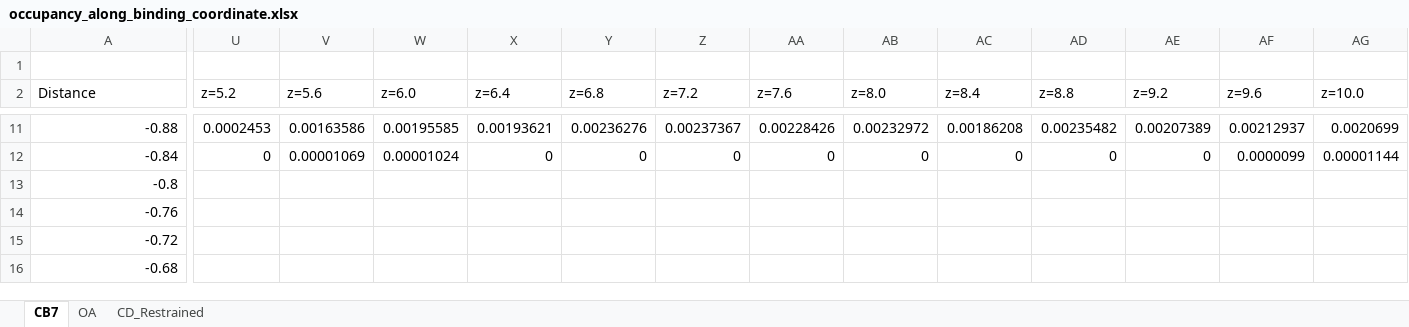
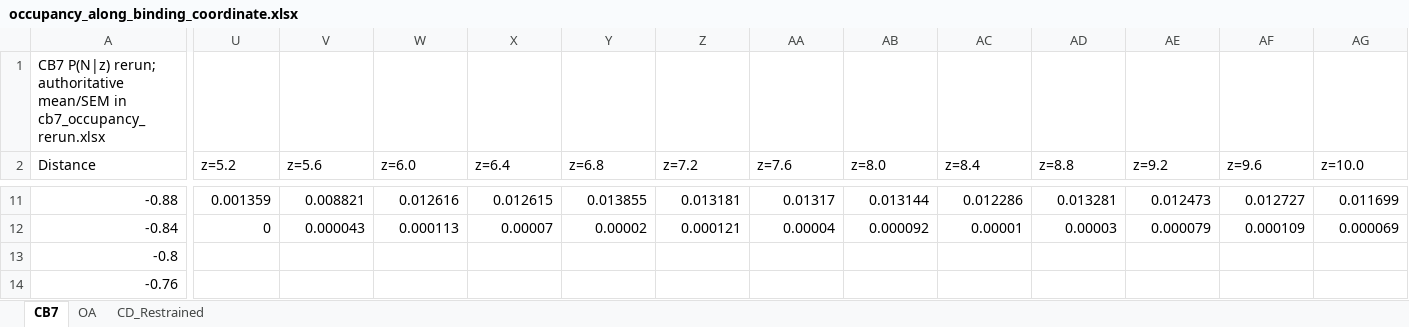
Before and after one commit to jakobschanzer/research-portfolio, an Excel workbook: projects/high-energy-water/data/processed/occupancy_along_binding_coordinate.xlsx, sheet CB7, drawn as a sheet; only a part is shown, gaps mark what is left out; the shorter side is filled out with more unchanged rows; values as stored, in another font and other column widths than the file's, no borders; charts and pictures not drawn; the diff covers the shown part only; the diff names each change by its address in the sheet, - before the commit and + after, or states it on an @@ line.

Commit message:
Update CB7 drying analysis from corrected water counts

```diff
--- a/projects/high-energy-water/data/processed/occupancy_along_binding_coordinate.xlsx (sheet CB7)
+++ b/projects/high-energy-water/data/processed/occupancy_along_binding_coordinate.xlsx (sheet CB7)
-A1 (Distance): (empty)
+A1 (Distance): CB7 P(N|z) rerun; authoritative mean/SEM in cb7_occupancy_rerun.xlsx
-U11 (z=5.2): 0.0002453
+U11 (z=5.2): 0.001359
-V11 (z=5.6): 0.00163586
+V11 (z=5.6): 0.008821
-W11 (z=6.0): 0.00195585
+W11 (z=6.0): 0.012616
-X11 (z=6.4): 0.00193621
+X11 (z=6.4): 0.012615
-Y11 (z=6.8): 0.00236276
+Y11 (z=6.8): 0.013855
-Z11 (z=7.2): 0.00237367
+Z11 (z=7.2): 0.013181
-AA11 (z=7.6): 0.00228426
+AA11 (z=7.6): 0.01317
-AB11 (z=8.0): 0.00232972
+AB11 (z=8.0): 0.013144
-AC11 (z=8.4): 0.00186208
+AC11 (z=8.4): 0.012286
-AD11 (z=8.8): 0.00235482
+AD11 (z=8.8): 0.013281
-AE11 (z=9.2): 0.00207389
+AE11 (z=9.2): 0.012473
-AF11 (z=9.6): 0.00212937
+AF11 (z=9.6): 0.012727
-AG11 (z=10.0): 0.0020699
+AG11 (z=10.0): 0.011699
-V12 (z=5.6): 0.00001069
+V12 (z=5.6): 0.000043
-W12 (z=6.0): 0.00001024
+W12 (z=6.0): 0.000113
-X12 (z=6.4): 0
+X12 (z=6.4): 0.00007
-Y12 (z=6.8): 0
+Y12 (z=6.8): 0.00002
-Z12 (z=7.2): 0
+Z12 (z=7.2): 0.000121
-AA12 (z=7.6): 0
+AA12 (z=7.6): 0.00004
-AB12 (z=8.0): 0
+AB12 (z=8.0): 0.000092
-AC12 (z=8.4): 0
+AC12 (z=8.4): 0.00001
-AD12 (z=8.8): 0
+AD12 (z=8.8): 0.00003
-AE12 (z=9.2): 0
+AE12 (z=9.2): 0.000079
-AF12 (z=9.6): 0.0000099
+AF12 (z=9.6): 0.000109
-AG12 (z=10.0): 0.00001144
+AG12 (z=10.0): 0.000069
```
Also changed, not shown: 206 edited cells elsewhere in this sheet, charts or pictures, projects/high-energy-water/data/derived/drying_transition_analysis.xlsx, projects/high-energy-water/data/derived/occupancy_moments.xlsx, 24 other files.
